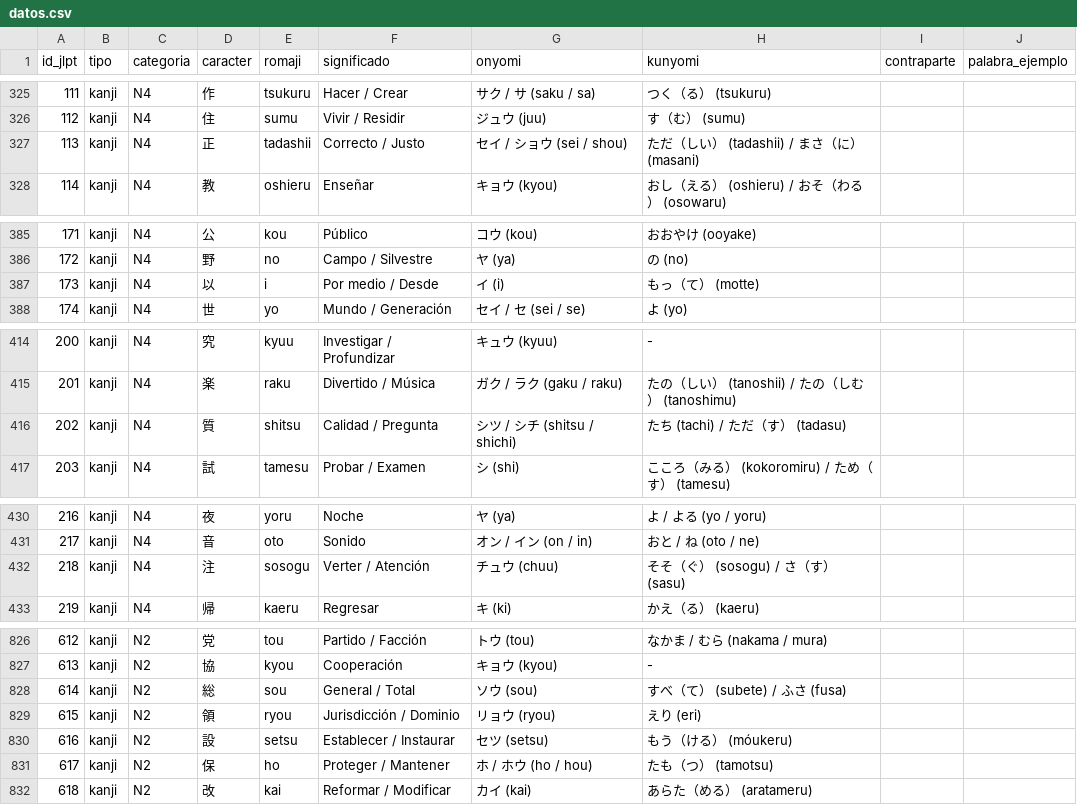
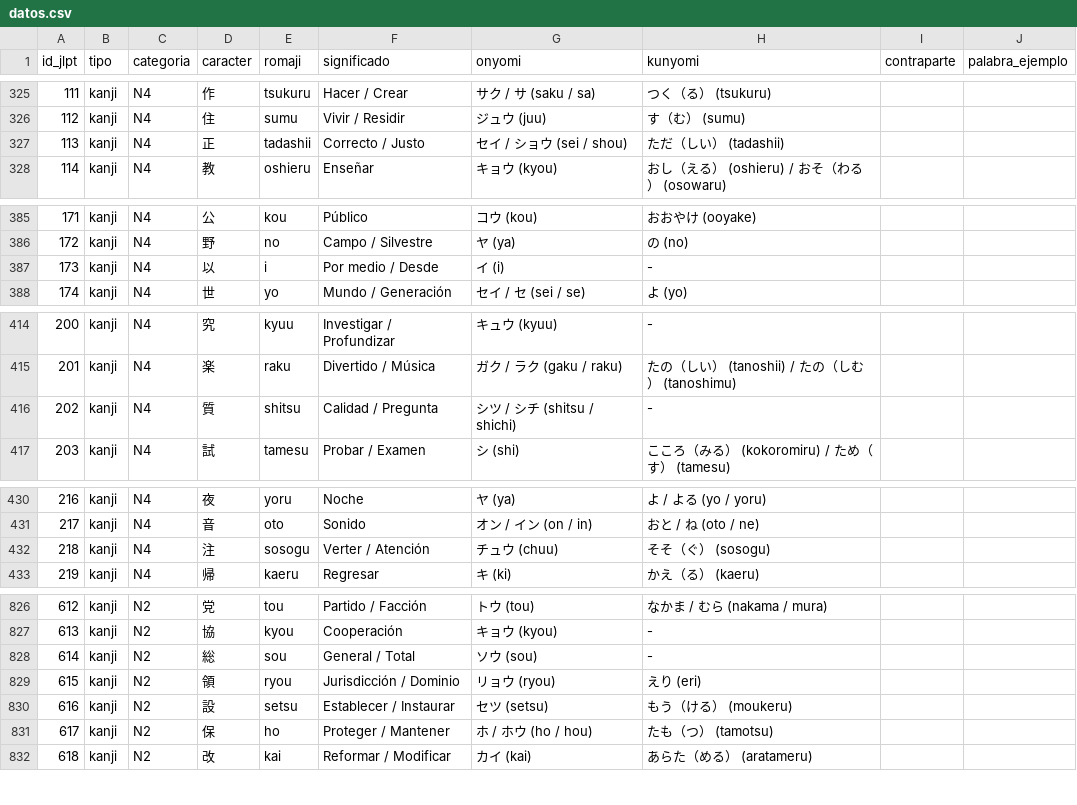
Before and after one commit to Sulegnazer0/KanjiFlow, a CSV file: datos.csv, drawn as a sheet; only a part is shown, gaps mark what is left out; the diff covers the shown part only.

```diff
--- a/datos.csv
+++ b/datos.csv
@@ -326,3 +326,3 @@ id_jlpt,tipo,categoria,caracter,romaji,significado,onyomi,kunyomi,contraparte,pa
 112,kanji,N4,住,sumu,Vivir / Residir,ジュウ (juu),す（む） (sumu),,
-113,kanji,N4,正,tadashii,Correcto / Justo,セイ / ショウ (sei / shou),ただ（しい） (tadashii) / まさ（に） (masani),,
+113,kanji,N4,正,tadashii,Correcto / Justo,セイ / ショウ (sei / shou),ただ（しい） (tadashii),,
 114,kanji,N4,教,oshieru,Enseñar,キョウ (kyou),おし（える） (oshieru) / おそ（わる） (osowaru),,
@@ -386,3 +386,3 @@ id_jlpt,tipo,categoria,caracter,romaji,significado,onyomi,kunyomi,contraparte,pa
 172,kanji,N4,野,no,Campo / Silvestre,ヤ (ya),の (no),,
-173,kanji,N4,以,i,Por medio / Desde,イ (i),もっ（て） (motte),,
+173,kanji,N4,以,i,Por medio / Desde,イ (i),-,,
 174,kanji,N4,世,yo,Mundo / Generación,セイ / セ (sei / se),よ (yo),,
@@ -415,3 +415,3 @@ id_jlpt,tipo,categoria,caracter,romaji,significado,onyomi,kunyomi,contraparte,pa
 201,kanji,N4,楽,raku,Divertido / Música,ガク / ラク (gaku / raku),たの（しい） (tanoshii) / たの（しむ） (tanoshimu),,
-202,kanji,N4,質,shitsu,Calidad / Pregunta,シツ / シチ (shitsu / shichi),たち (tachi) / ただ（す） (tadasu),,
+202,kanji,N4,質,shitsu,Calidad / Pregunta,シツ / シチ (shitsu / shichi),-,,
 203,kanji,N4,試,tamesu,Probar / Examen,シ (shi),こころ（みる） (kokoromiru) / ため（す） (tamesu),,
@@ -431,3 +431,3 @@ id_jlpt,tipo,categoria,caracter,romaji,significado,onyomi,kunyomi,contraparte,pa
 217,kanji,N4,音,oto,Sonido,オン / イン (on / in),おと / ね (oto / ne),,
-218,kanji,N4,注,sosogu,Verter / Atención,チュウ (chuu),そそ（ぐ） (sosogu) / さ（す） (sasu),,
+218,kanji,N4,注,sosogu,Verter / Atención,チュウ (chuu),そそ（ぐ） (sosogu),,
 219,kanji,N4,帰,kaeru,Regresar,キ (ki),かえ（る） (kaeru),,
@@ -827,5 +827,5 @@ id_jlpt,tipo,categoria,caracter,romaji,significado,onyomi,kunyomi,contraparte,pa
 613,kanji,N2,協,kyou,Cooperación,キョウ (kyou),-,,
-614,kanji,N2,総,sou,General / Total,ソウ (sou),すべ（て） (subete) / ふさ (fusa),,
+614,kanji,N2,総,sou,General / Total,ソウ (sou),-,,
 615,kanji,N2,領,ryou,Jurisdicción / Dominio,リョウ (ryou),えり (eri),,
-616,kanji,N2,設,setsu,Establecer / Instaurar,セツ (setsu),もう（ける） (móukeru),,
+616,kanji,N2,設,setsu,Establecer / Instaurar,セツ (setsu),もう（ける） (moukeru),,
 617,kanji,N2,保,ho,Proteger / Mantener,ホ / ホウ (ho / hou),たも（つ） (tamotsu),,
```
Also changed, not shown: 14 edited cells elsewhere in this file, 6 other files.
